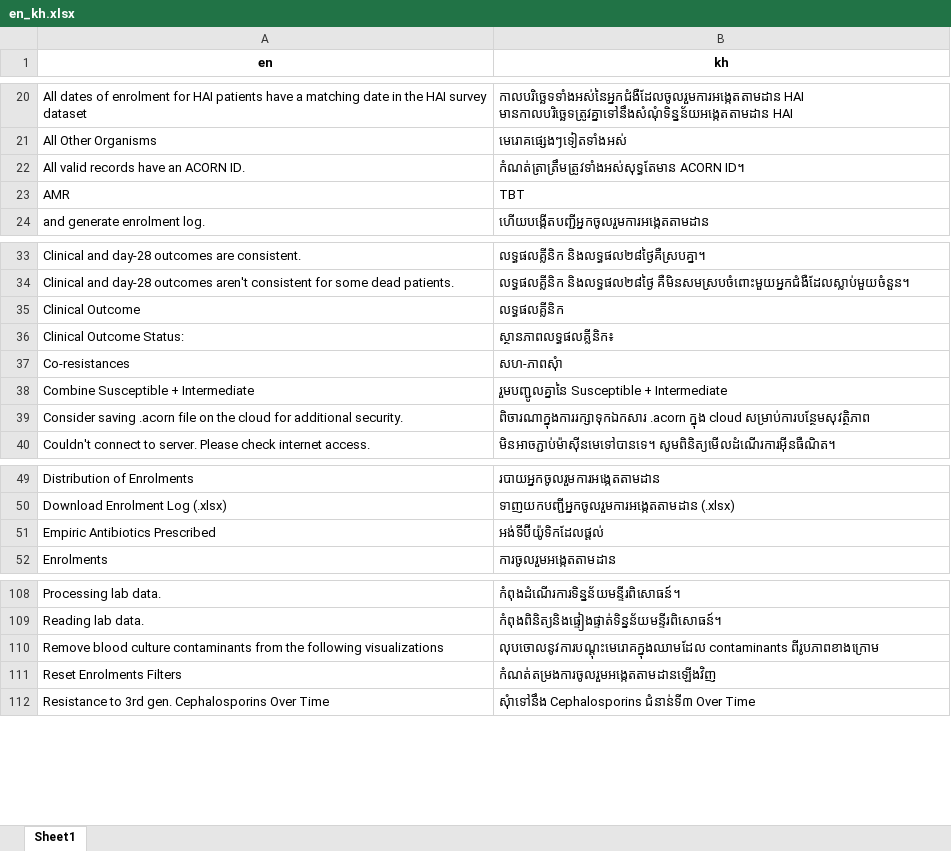
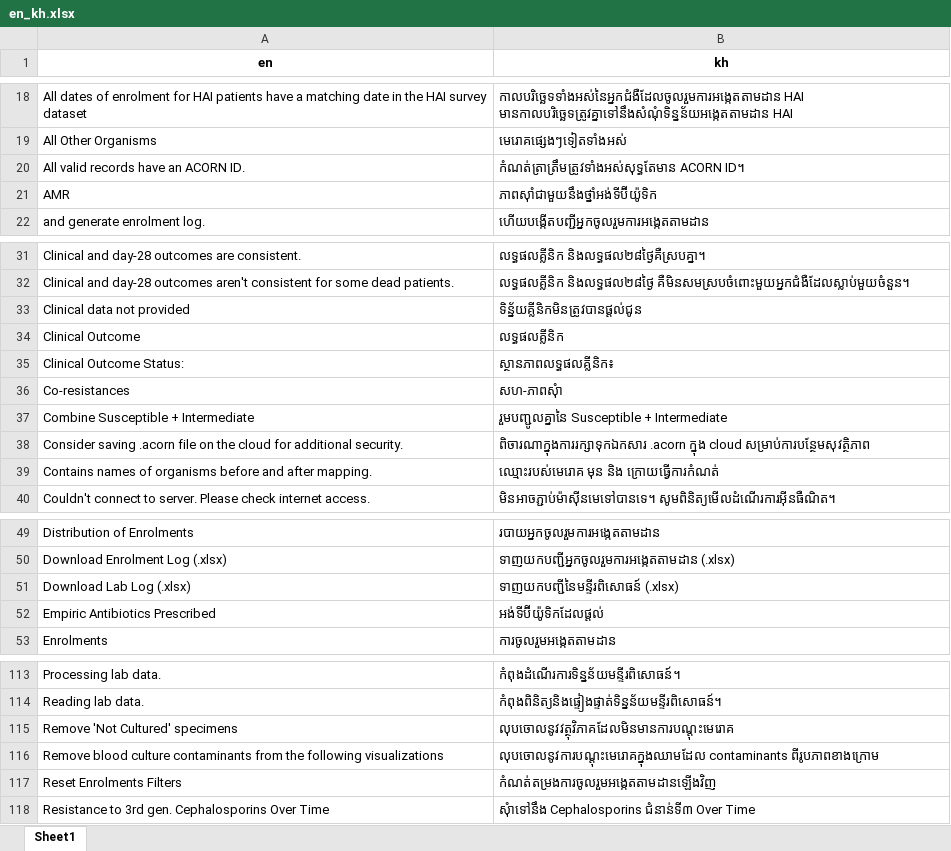
Before and after one commit to acornamr/acorn-dashboard, an Excel workbook: misc/translations/en_kh.xlsx, sheet Sheet1, drawn as a sheet; only a part is shown, gaps mark what is left out; values as stored, in another font and other column widths than the file's, no borders; addresses are those after the commit; the diff covers the shown part only; the diff names each change by its address in the sheet, - before the commit and + after, or states it on an @@ line.

```diff
--- a/misc/translations/en_kh.xlsx (sheet Sheet1)
+++ b/misc/translations/en_kh.xlsx (sheet Sheet1)
-B21 (kh): TBT
+B21 (kh): ភាពស៊ាំជាមួយនឹងថ្នាំអង់ទីប៊ីយ៉ូទិក
+row 33: Clinical data not provided | ទិន្ន័យគ្លីនិកមិនត្រូវបានផ្តល់ជូន
+row 39: Contains names of organisms before and after mapping. | ឈ្មោះរបស់មេរោគ មុន និង ក្រោយធ្វើការកំណត់
+row 51: Download Lab Log (.xlsx) | ទាញយកបញ្ជីនៃមន្ទីរពិសោធន៍ (.xlsx)
+row 115: Remove 'Not Cultured' specimens | លុបចោលនូវវត្ថុវិភាគដែលមិនមានការបណ្តុះមេរោគ
```
Also changed, not shown: 7 added rows, 2 removed rows, 2 moved rows and 2 edited cells elsewhere in this sheet, misc/translations/en_kh_elements_to_update.xlsx, misc/translations/en_kh_maj.xlsx, 1 other file.
